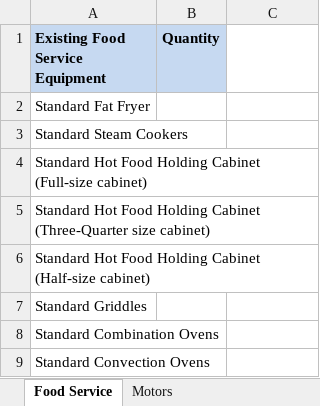
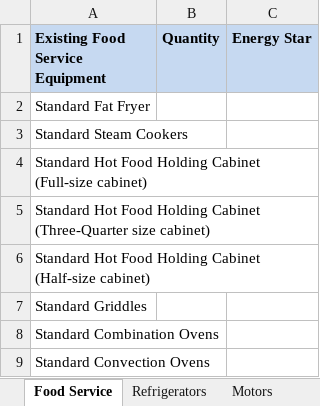
Before and after one commit to smurfing/MatrixPepco, an Excel workbook: Matrix WTEA Data Collection Form for Data Entry.xlsm, sheet Food Service, drawn as a sheet; values as stored, in another font and other column widths than the file's, no borders; the diff names each change by its address in the sheet, - before the commit and + after, or states it on an @@ line.

```diff
--- a/Matrix WTEA Data Collection Form for Data Entry.xlsm (sheet Food Service)
+++ b/Matrix WTEA Data Collection Form for Data Entry.xlsm (sheet Food Service)
-C1: (empty)
+C1: Energy Star
-C1 fill: none
+C1 fill: #C6D9F1
```
Also changed, not shown: sheet Facility Info, sheet Walk Ins and Ice Makers, sheet Custom, sheet Refrigerators, sheet HVAC, other sheet tabs, formulas that keep their value, hidden cells, charts or pictures, Pepco SB Walk-Through Assessment.xlsx, SB_Pepco_Lighting.xlsx, 4 other files.
